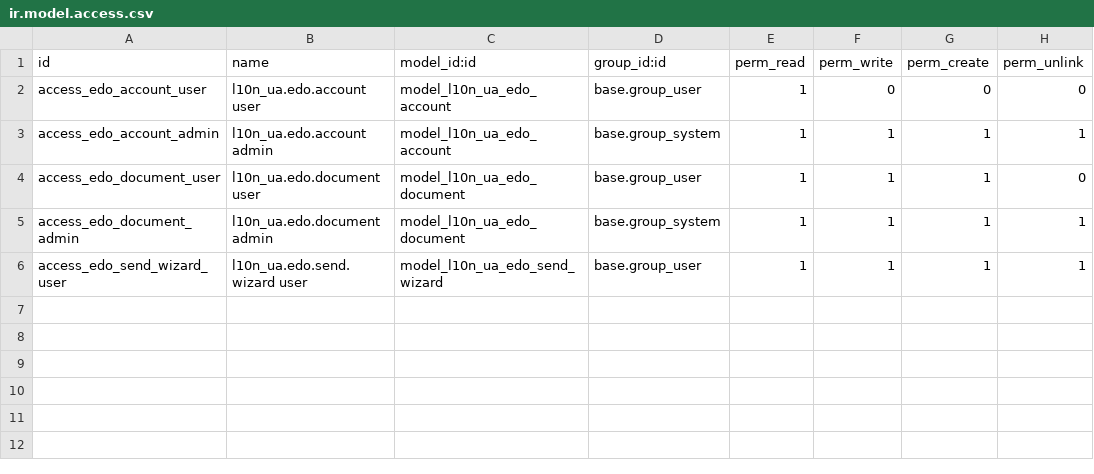
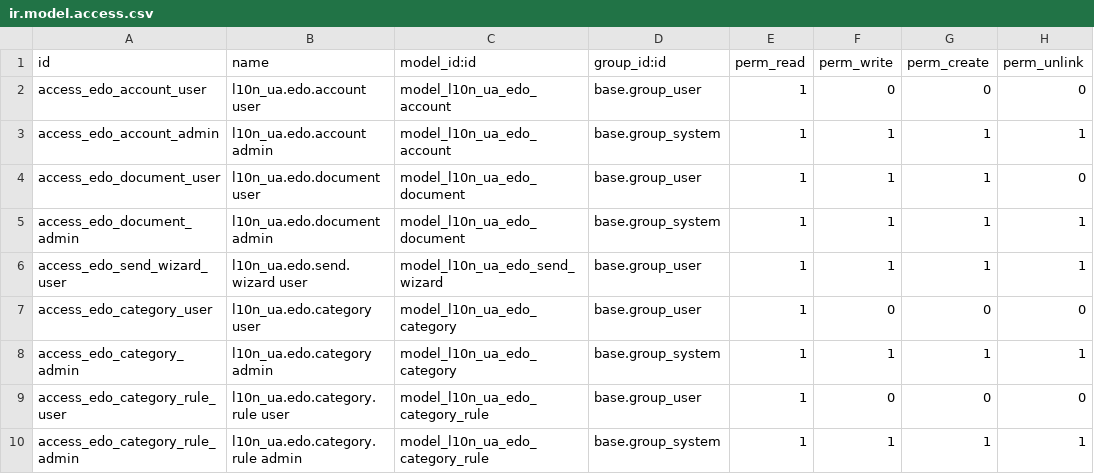
Before and after one commit to NadozirnySvyatoslav/l10n_ua, a CSV file: l10n_ua_edo/security/ir.model.access.csv, drawn as a sheet; the diff names each change by its address in the sheet, - before the commit and + after, or states it on an @@ line.

```diff
--- a/l10n_ua_edo/security/ir.model.access.csv
+++ b/l10n_ua_edo/security/ir.model.access.csv
+row 7: access_edo_category_user | l10n_ua.edo.category user | model_l10n_ua_edo_category | base.group_user | 1 | 0 | 0 | 0
+row 8: access_edo_category_admin | l10n_ua.edo.category admin | model_l10n_ua_edo_category | base.group_system | 1 | 1 | 1 | 1
+row 9: access_edo_category_rule_user | l10n_ua.edo.category.rule user | model_l10n_ua_edo_category_rule | base.group_user | 1 | 0 | 0 | 0
+row 10: access_edo_category_rule_admin | l10n_ua.edo.category.rule admin | model_l10n_ua_edo_category_rule | base.group_system | 1 | 1 | 1 | 1
```
Also changed, not shown: 20 other files.
